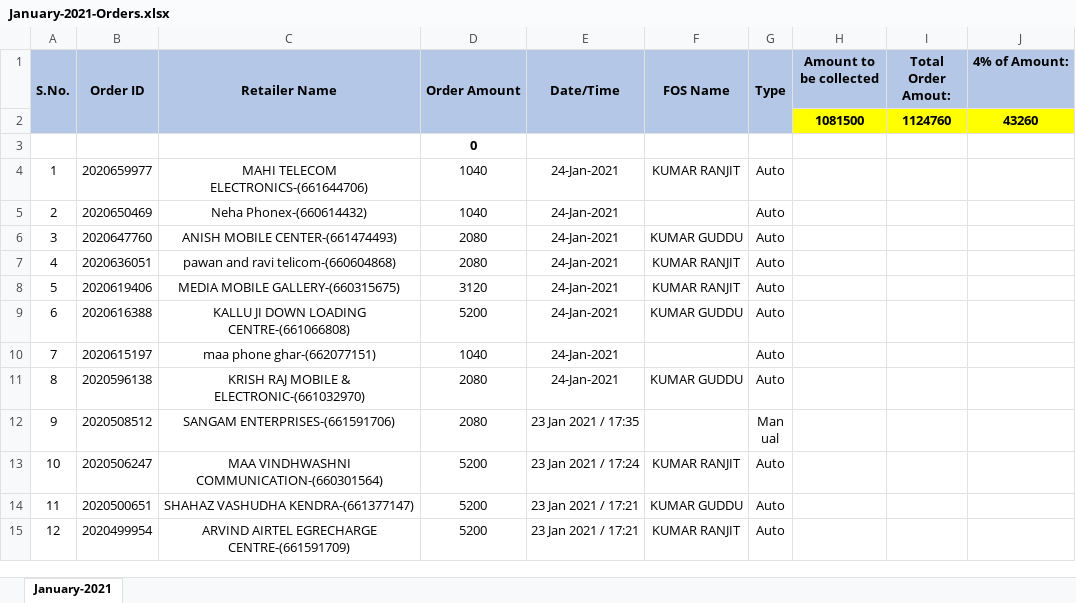
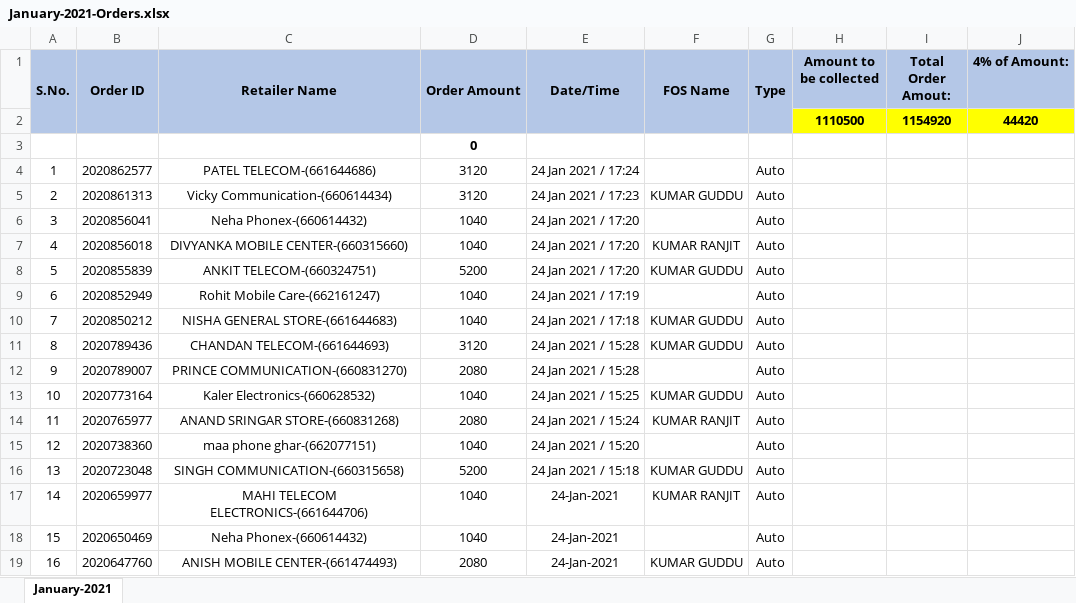
Before and after one commit to PalakEnterprises/DailyReport, an Excel workbook: Daily Orders/January-2021-Orders.xlsx, sheet January-2021, drawn as a sheet; only a part is shown; the shorter side is filled out with more unchanged rows; values as stored, in another font and other column widths than the file's, no borders; charts and pictures not drawn; removed rows and columns are numbered as before the commit, all else as after; the diff names each change by its address in the sheet, - before the commit and + after, or states it on an @@ line.

Commit message:
data updated till 24 Jan 8PM

```diff
--- a/Daily Orders/January-2021-Orders.xlsx (sheet January-2021)
+++ b/Daily Orders/January-2021-Orders.xlsx (sheet January-2021)
-row 2:  |  |  |  |  |  |  | 1081500 | 1124760 | 43260
+row 2:  |  |  |  |  |  |  | 1110500 | 1154920 | 44420
+row 4: 1 | 2020862577 | PATEL TELECOM-(661644686) | 3120 | 24 Jan 2021 / 17:24 |  | Auto
+row 5: 2 | 2020861313 | Vicky Communication-(660614434) | 3120 | 24 Jan 2021 / 17:23 | KUMAR GUDDU | Auto
+row 6: 3 | 2020856041 | Neha Phonex-(660614432) | 1040 | 24 Jan 2021 / 17:20 |  | Auto
+row 7: 4 | 2020856018 | DIVYANKA MOBILE CENTER-(660315660) | 1040 | 24 Jan 2021 / 17:20 | KUMAR RANJIT | Auto
+row 8: 5 | 2020855839 | ANKIT TELECOM-(660324751) | 5200 | 24 Jan 2021 / 17:20 | KUMAR GUDDU | Auto
+row 9: 6 | 2020852949 | Rohit Mobile Care-(662161247) | 1040 | 24 Jan 2021 / 17:19 |  | Auto
+row 10: 7 | 2020850212 | NISHA GENERAL STORE-(661644683) | 1040 | 24 Jan 2021 / 17:18 | KUMAR GUDDU | Auto
+row 11: 8 | 2020789436 | CHANDAN TELECOM-(661644693) | 3120 | 24 Jan 2021 / 15:28 | KUMAR GUDDU | Auto
+row 12: 9 | 2020789007 | PRINCE COMMUNICATION-(660831270) | 2080 | 24 Jan 2021 / 15:28 |  | Auto
+row 13: 10 | 2020773164 | Kaler Electronics-(660628532) | 1040 | 24 Jan 2021 / 15:25 | KUMAR GUDDU | Auto
+row 14: 11 | 2020765977 | ANAND SRINGAR STORE-(660831268) | 2080 | 24 Jan 2021 / 15:24 | KUMAR RANJIT | Auto
+row 15: 12 | 2020738360 | maa phone ghar-(662077151) | 1040 | 24 Jan 2021 / 15:20 |  | Auto
+row 16: 13 | 2020723048 | SINGH COMMUNICATION-(660315658) | 5200 | 24 Jan 2021 / 15:18 | KUMAR GUDDU | Auto
@@ column A (S.No.) renumbered from row 17 down @@
```
Also changed, not shown: charts or pictures, Daily Collection/December-2020-Collection.xlsx, Daily Collection/January-2021-Collection.xlsx, 2 other files.
